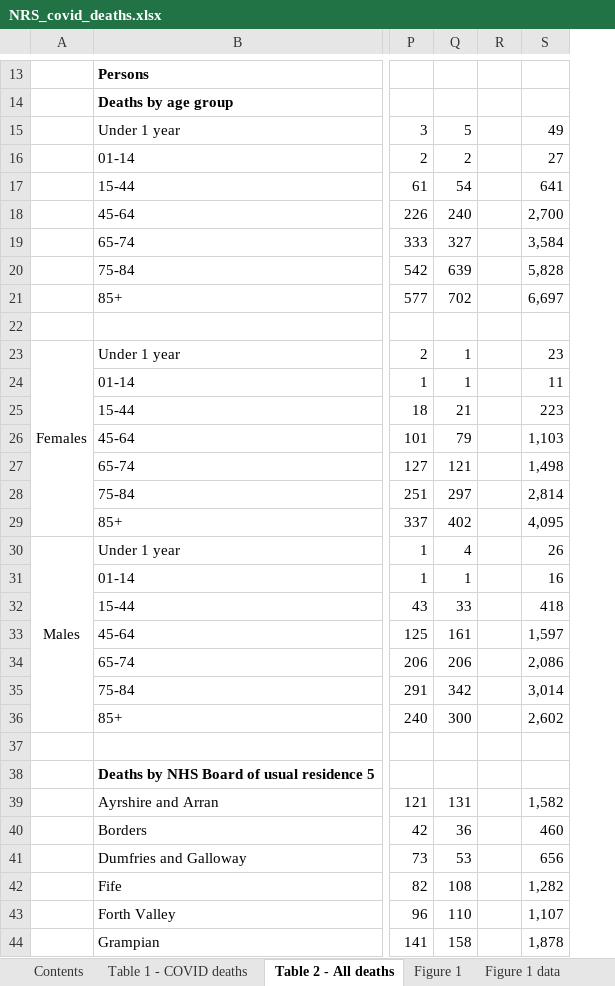
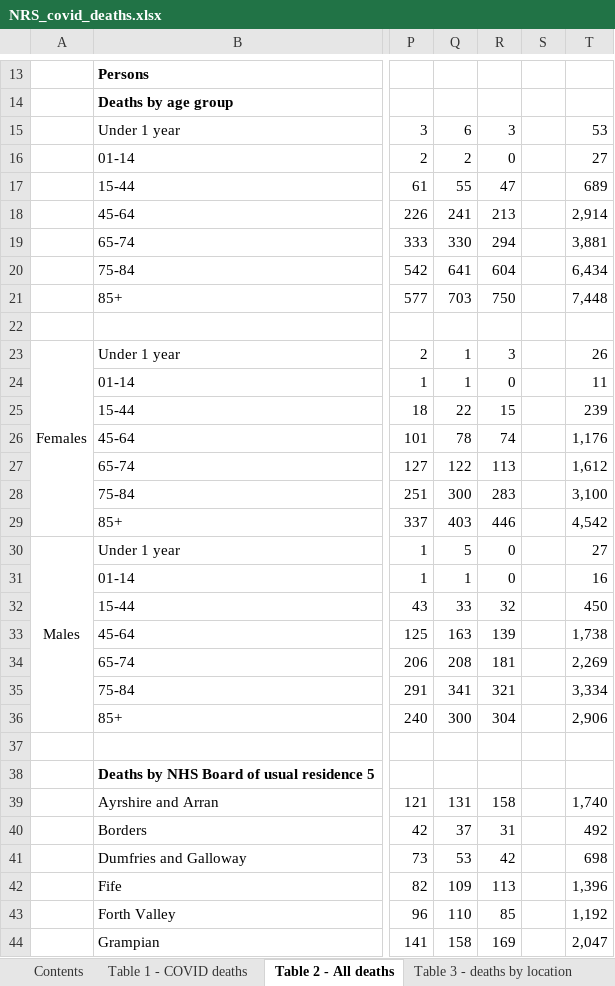
Before and after one commit to jakeybob/covid19-scotland, an Excel workbook: data/NRS_covid_deaths.xlsx, sheet Table 2 - All deaths, drawn as a sheet; only a part is shown, gaps mark what is left out; values as stored, in another font and other column widths than the file's, no borders; removed rows and columns are numbered as before the commit, all else as after; the diff covers the shown part only; the diff names each change by its address in the sheet, - before the commit and + after, or states it on an @@ line.

```diff
--- a/data/NRS_covid_deaths.xlsx (sheet Table 2 - All deaths)
+++ b/data/NRS_covid_deaths.xlsx (sheet Table 2 - All deaths)
+sheet tab: Table 3 - deaths by location
+column R, rows 15-44: 3 | 0 | 47 | 213 | 294 | 604 | 750 |  | 3 | 0 | 15 | 74 | 113 | 283 | 446 | 0 | 0 | 32 | 139 | 181 | 321 | 304 |  |  | 158 | 31 | 42 | 113 | 85 | 169
-column S, rows 15-44: 49 | 27 | 641 | 2,700 | 3,584 | 5,828 | 6,697 |  | 23 | 11 | 223 | 1,103 | 1,498 | 2,814 | 4,095 | 26 | 16 | 418 | 1,597 | 2,086 | 3,014 | 2,602 |  |  | 1,582 | 460 | 656 | 1,282 | 1,107 | 1,878
+column T, rows 15-44: 53 | 27 | 689 | 2,914 | 3,881 | 6,434 | 7,448 |  | 26 | 11 | 239 | 1,176 | 1,612 | 3,100 | 4,542 | 27 | 16 | 450 | 1,738 | 2,269 | 3,334 | 2,906 |  |  | 1,740 | 492 | 698 | 1,396 | 1,192 | 2,047
-Q15: 5
+Q15: 6
-Q17: 54
+Q17: 55
-Q18: 240
+Q18: 241
-Q19: 327
+Q19: 330
-Q20: 639
+Q20: 641
-Q21: 702
+Q21: 703
-Q25: 21
+Q25: 22
-Q26: 79
+Q26: 78
-Q27: 121
+Q27: 122
-Q28: 297
+Q28: 300
-Q29: 402
+Q29: 403
-Q30: 4
+Q30: 5
-Q33: 161
+Q33: 163
-Q34: 206
+Q34: 208
-Q35: 342
+Q35: 341
-Q40: 36
+Q40: 37
-Q42: 108
+Q42: 109
```
Also changed, not shown: 34 added rows, 1 removed row, 12 edited cells and merged cells elsewhere in this sheet, sheet Table 1 - COVID deaths, sheet Figure 6 data, sheet Figure 2 data, sheet Figure 4 data, sheet Figure 3a and 3b data, sheet Figure 1 data, 2 more sheets, other sheet tabs, formulas that keep their value, charts or pictures, 8 other files.
